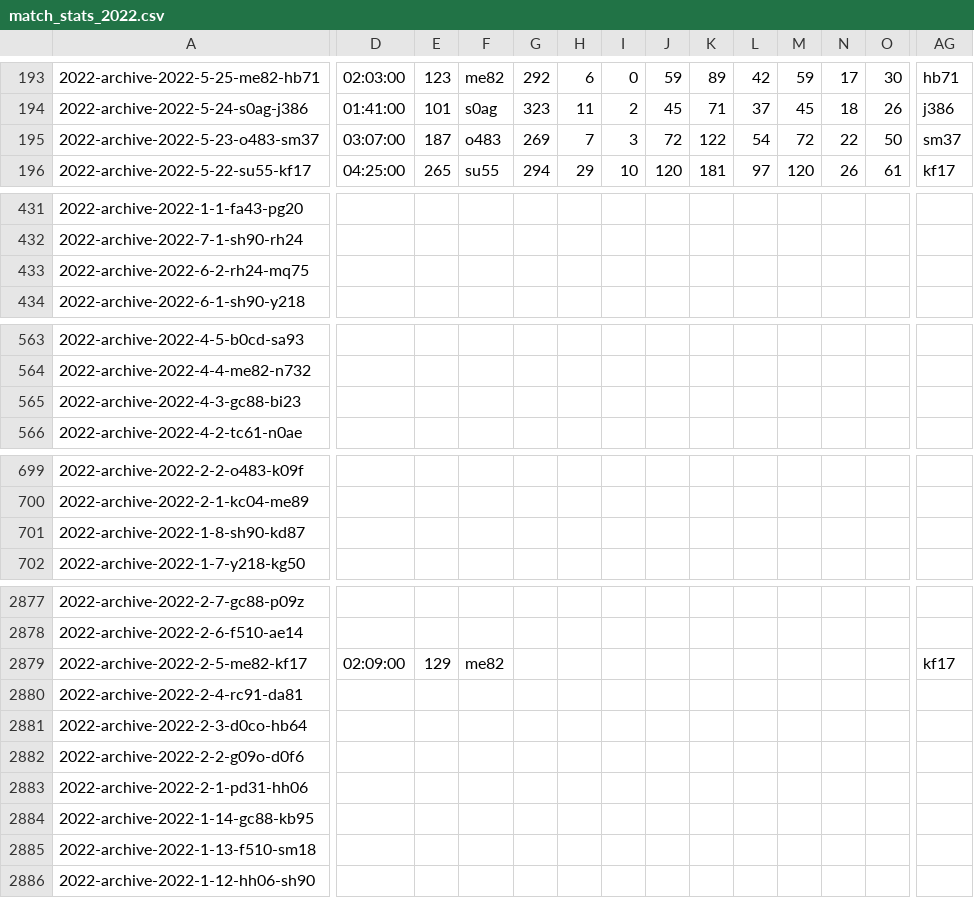
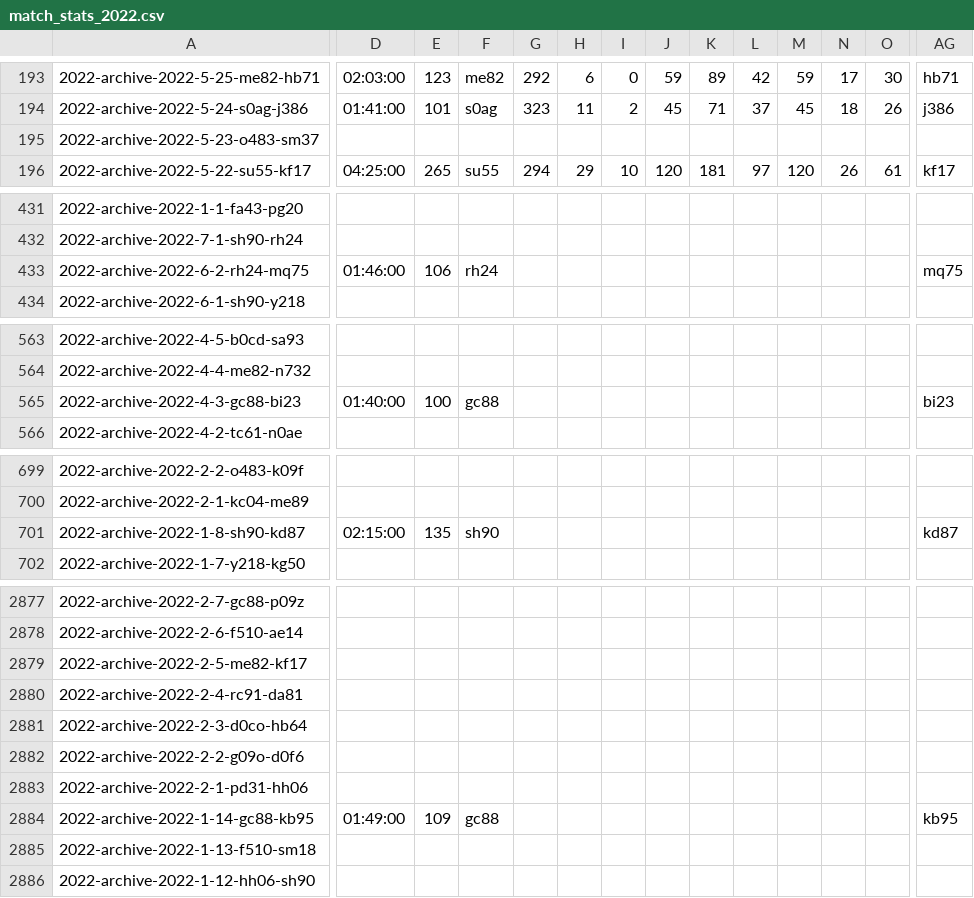
Before and after one commit to armstjc/atp-world-tour-tennis-data, a CSV file: csv/3_match_stats/match_stats_2022.csv, drawn as a sheet; only a part is shown, gaps mark what is left out; the diff covers the shown part only; the diff names each change by its address in the sheet, - before the commit and + after, or states it on an @@ line.

```diff
--- a/csv/3_match_stats/match_stats_2022.csv
+++ b/csv/3_match_stats/match_stats_2022.csv
-D195: 03:07:00
+D195: (empty)
-E195: 187
+E195: (empty)
-F195: o483
+F195: (empty)
-G195: 269
+G195: (empty)
-H195: 7
+H195: (empty)
-I195: 3
+I195: (empty)
-J195: 72
+J195: (empty)
-K195: 122
+K195: (empty)
-L195: 54
+L195: (empty)
-M195: 72
+M195: (empty)
-N195: 22
+N195: (empty)
-O195: 50
+O195: (empty)
-AG195: sm37
+AG195: (empty)
-D433: (empty)
+D433: 01:46:00
-E433: (empty)
+E433: 106
-F433: (empty)
+F433: rh24
-AG433: (empty)
+AG433: mq75
-D565: (empty)
+D565: 01:40:00
-E565: (empty)
+E565: 100
-F565: (empty)
+F565: gc88
-AG565: (empty)
+AG565: bi23
-D701: (empty)
+D701: 02:15:00
-E701: (empty)
+E701: 135
-F701: (empty)
+F701: sh90
-AG701: (empty)
+AG701: kd87
-D2879: 02:09:00
+D2879: (empty)
-E2879: 129
+E2879: (empty)
-F2879: me82
+F2879: (empty)
-AG2879: kf17
+AG2879: (empty)
-D2884: (empty)
+D2884: 01:49:00
-E2884: (empty)
+E2884: 109
-F2884: (empty)
+F2884: gc88
-AG2884: (empty)
+AG2884: kb95
```
Also changed, not shown: 163 edited cells elsewhere in this file.
